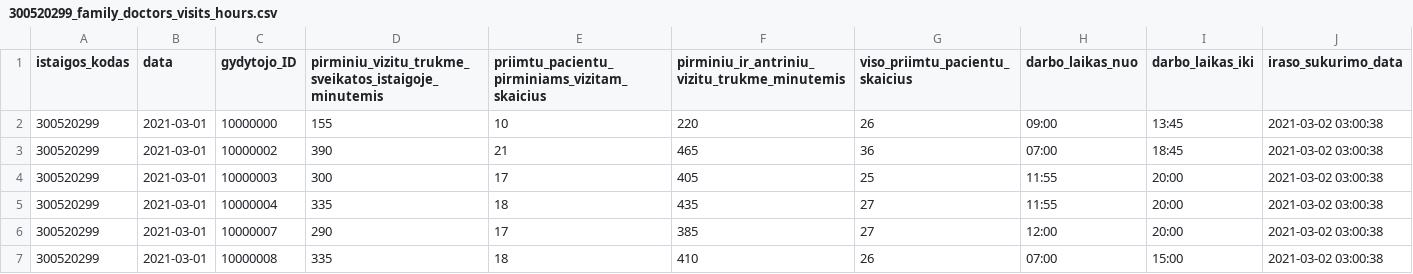
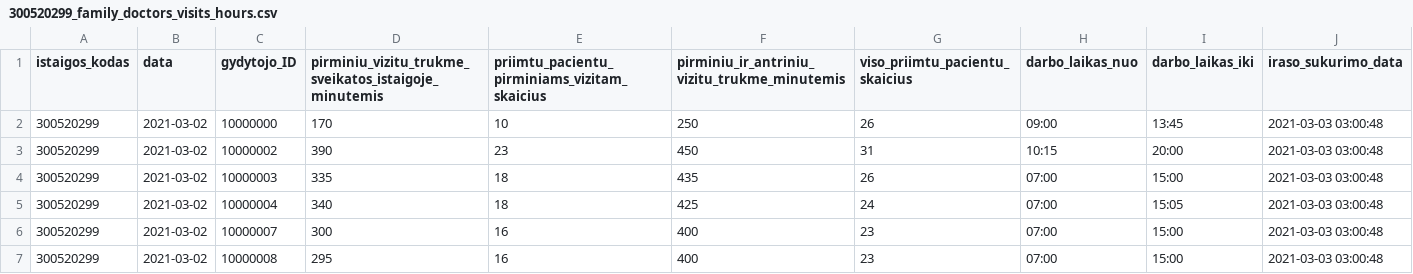
Before and after one commit to vilnius/VRMMC, a CSV file: 300520299_family_doctors_visits_hours.csv, drawn as a sheet; only a part is shown; the diff covers the shown part only.

Commit message:
Seimos gydytoju eiliu teikimas 2021-03-03

```diff
--- a/300520299_family_doctors_visits_hours.csv
+++ b/300520299_family_doctors_visits_hours.csv
@@ -1,7 +1,7 @@
 istaigos_kodas;data;gydytojo_ID;pirminiu_vizitu_trukme_sveikatos_istaigoje_minutemis;priimtu_pacientu_pirminiams_vizitam_skaicius;pirminiu_ir_antriniu_vizitu_trukme_minutemis;viso_priimtu_pacientu_skaicius;darbo_laikas_nuo;darbo_laikas_iki;iraso_sukurimo_data
-300520299;2021-03-01;10000000;155;10;220;26;09:00;13:45;2021-03-02 03:00:38
-300520299;2021-03-01;10000002;390;21;465;36;07:00;18:45;2021-03-02 03:00:38
-300520299;2021-03-01;10000003;300;17;405;25;11:55;20:00;2021-03-02 03:00:38
-300520299;2021-03-01;10000004;335;18;435;27;11:55;20:00;2021-03-02 03:00:38
-300520299;2021-03-01;10000007;290;17;385;27;12:00;20:00;2021-03-02 03:00:38
-300520299;2021-03-01;10000008;335;18;410;26;07:00;15:00;2021-03-02 03:00:38
+300520299;2021-03-02;10000000;170;10;250;26;09:00;13:45;2021-03-03 03:00:48
+300520299;2021-03-02;10000002;390;23;450;31;10:15;20:00;2021-03-03 03:00:48
+300520299;2021-03-02;10000003;335;18;435;26;07:00;15:00;2021-03-03 03:00:48
+300520299;2021-03-02;10000004;340;18;425;24;07:00;15:05;2021-03-03 03:00:48
+300520299;2021-03-02;10000007;300;16;400;23;07:00;15:00;2021-03-03 03:00:48
+300520299;2021-03-02;10000008;295;16;400;23;07:00;15:00;2021-03-03 03:00:48
```
Also changed, not shown: 34 edited cells elsewhere in this file.
